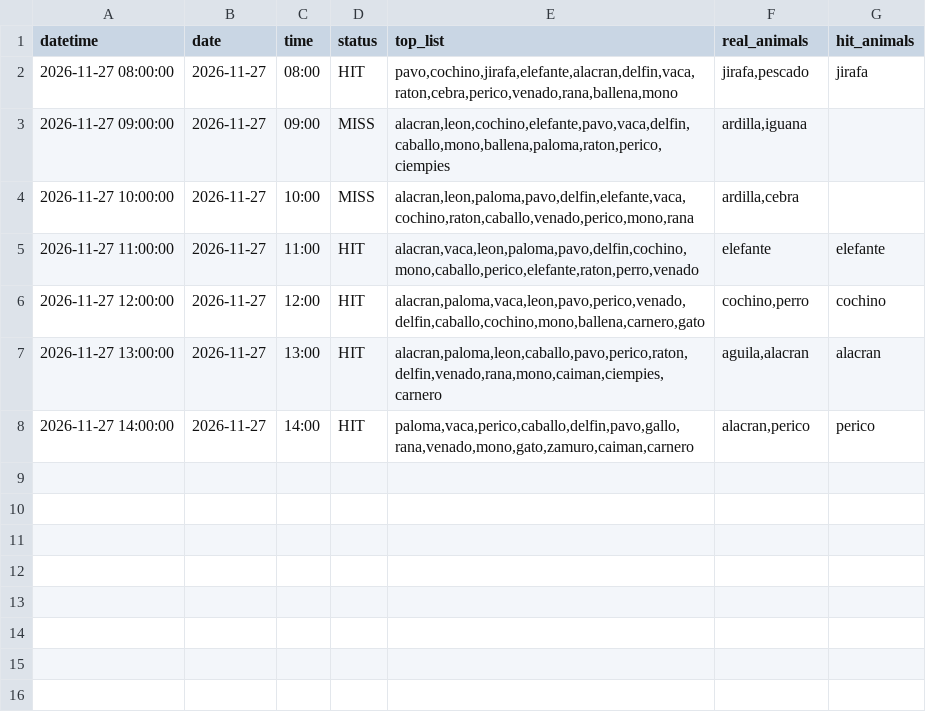
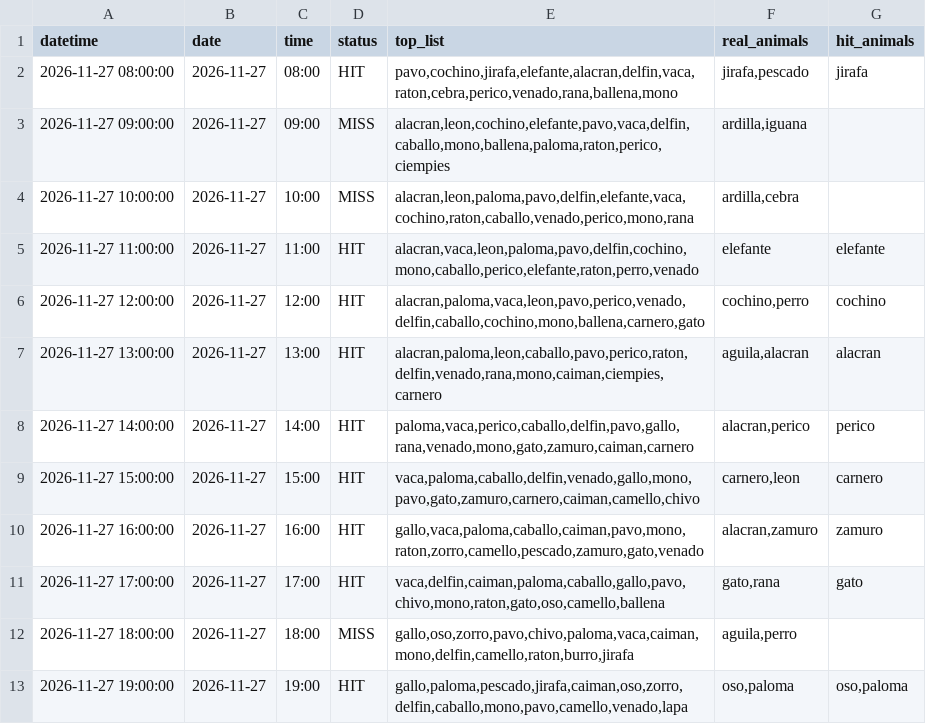
Before and after one commit to Juan571/testingprob, a CSV file: v7_output/turnos_hoy_top7_loteria.csv, drawn as a sheet.

```diff
--- a/v7_output/turnos_hoy_top7_loteria.csv
+++ b/v7_output/turnos_hoy_top7_loteria.csv
@@ -8 +8,6 @@
 2026-11-27 14:00:00,2026-11-27,14:00,HIT,"paloma,vaca,perico,caballo,delfin,pavo,gallo,rana,venado,mono,gato,zamuro,caiman,carnero","alacran,perico",perico
+2026-11-27 15:00:00,2026-11-27,15:00,HIT,"vaca,paloma,caballo,delfin,venado,gallo,mono,pavo,gato,zamuro,carnero,caiman,camello,chivo","carnero,leon",carnero
+2026-11-27 16:00:00,2026-11-27,16:00,HIT,"gallo,vaca,paloma,caballo,caiman,pavo,mono,raton,zorro,camello,pescado,zamuro,gato,venado","alacran,zamuro",zamuro
+2026-11-27 17:00:00,2026-11-27,17:00,HIT,"vaca,delfin,caiman,paloma,caballo,gallo,pavo,chivo,mono,raton,gato,oso,camello,ballena","gato,rana",gato
+2026-11-27 18:00:00,2026-11-27,18:00,MISS,"gallo,oso,zorro,pavo,chivo,paloma,vaca,caiman,mono,delfin,camello,raton,burro,jirafa","aguila,perro",
+2026-11-27 19:00:00,2026-11-27,19:00,HIT,"gallo,paloma,pescado,jirafa,caiman,oso,zorro,delfin,caballo,mono,pavo,camello,venado,lapa","oso,paloma","oso,paloma"
```
Also changed, not shown: v7_output/backtest.csv, v7_output/patrones.csv, 4 other files.
